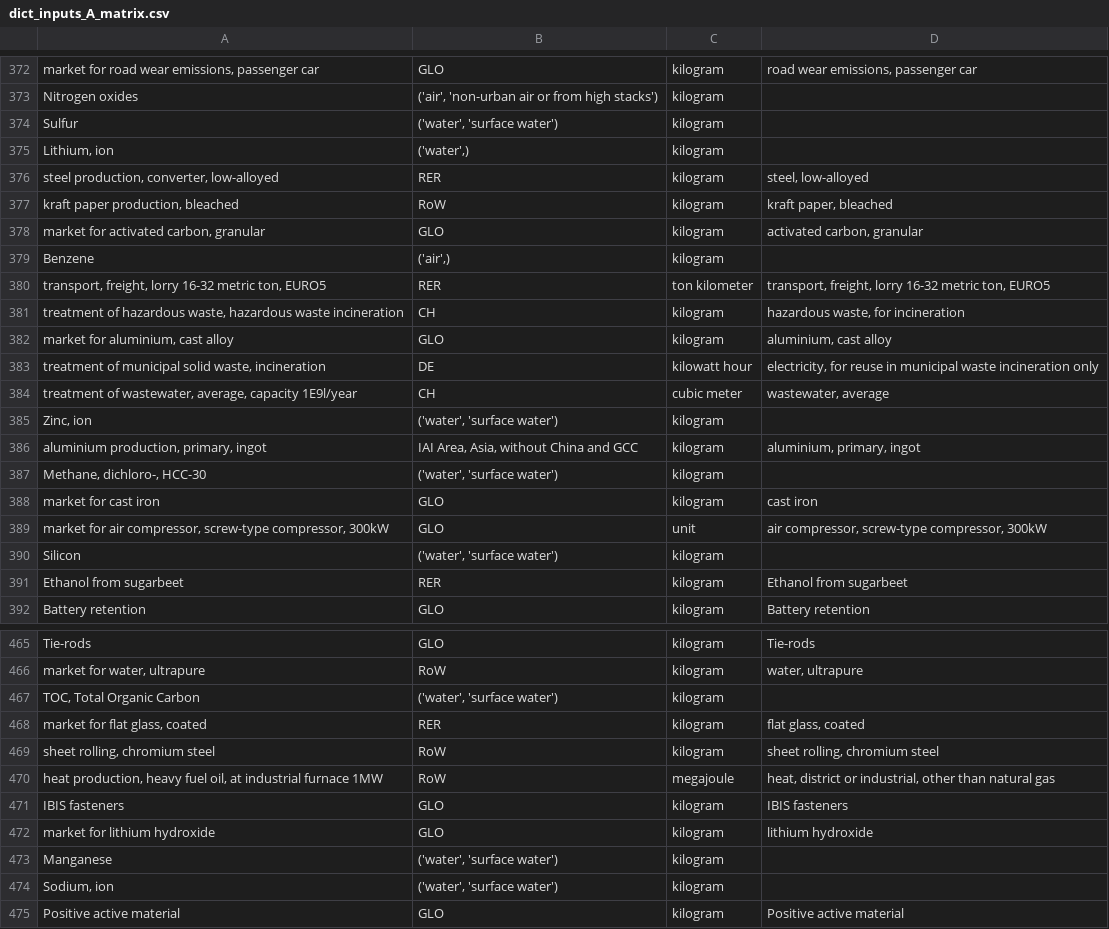
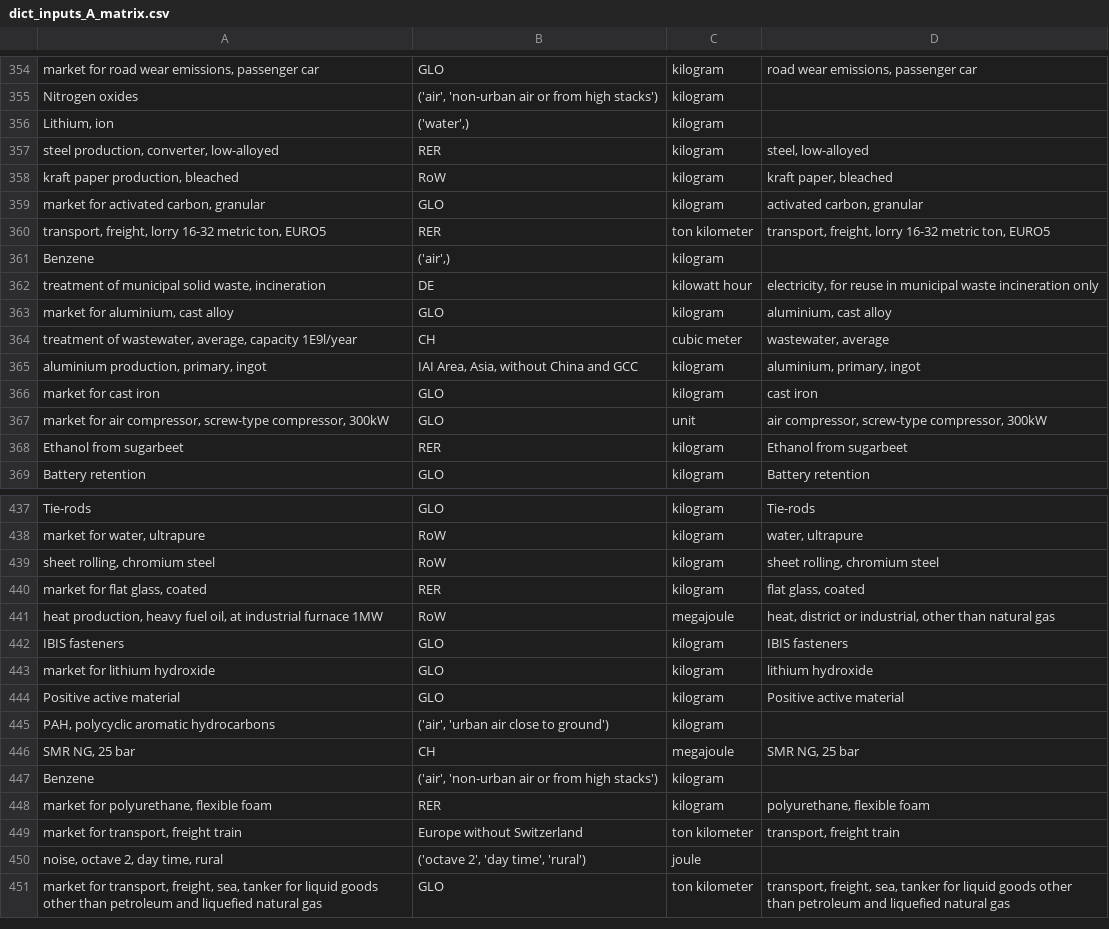
Before and after one commit to romainsacchi/carculator, a CSV file: carculator/data/dict_inputs_A_matrix.csv, drawn as a sheet; only a part is shown, gaps mark what is left out; the shorter side is filled out with more unchanged rows; the diff covers the shown part only.

```diff
--- a/carculator/data/dict_inputs_A_matrix.csv
+++ b/carculator/data/dict_inputs_A_matrix.csv
@@ -373,3 +355,2 @@ market for road wear emissions, passenger car;GLO;kilogram;road wear emissions,
 Nitrogen oxides;('air', 'non-urban air or from high stacks');kilogram
-Sulfur;('water', 'surface water');kilogram
 Lithium, ion;('water',);kilogram
@@ -378,14 +359,10 @@ kraft paper production, bleached;RoW;kilogram;kraft paper, bleached
 market for activated carbon, granular;GLO;kilogram;activated carbon, granular
+transport, freight, lorry 16-32 metric ton, EURO5;RER;ton kilometer;transport, freight, lorry 16-32 metric ton, EURO5
 Benzene;('air',);kilogram
-transport, freight, lorry 16-32 metric ton, EURO5;RER;ton kilometer;transport, freight, lorry 16-32 metric ton, EURO5
-treatment of hazardous waste, hazardous waste incineration;CH;kilogram;hazardous waste, for incineration
+treatment of municipal solid waste, incineration;DE;kilowatt hour;electricity, for reuse in municipal waste incineration only
 market for aluminium, cast alloy;GLO;kilogram;aluminium, cast alloy
-treatment of municipal solid waste, incineration;DE;kilowatt hour;electricity, for reuse in municipal waste incineration only
 treatment of wastewater, average, capacity 1E9l/year;CH;cubic meter;wastewater, average
-Zinc, ion;('water', 'surface water');kilogram
 aluminium production, primary, ingot;IAI Area, Asia, without China and GCC;kilogram;aluminium, primary, ingot
-Methane, dichloro-, HCC-30;('water', 'surface water');kilogram
 market for cast iron;GLO;kilogram;cast iron
 market for air compressor, screw-type compressor, 300kW;GLO;unit;air compressor, screw-type compressor, 300kW
-Silicon;('water', 'surface water');kilogram
 Ethanol from sugarbeet;RER;kilogram;Ethanol from sugarbeet
@@ -466,5 +438,4 @@ Tie-rods;GLO;kilogram;Tie-rods
 market for water, ultrapure;RoW;kilogram;water, ultrapure
-TOC, Total Organic Carbon;('water', 'surface water');kilogram
+sheet rolling, chromium steel;RoW;kilogram;sheet rolling, chromium steel
 market for flat glass, coated;RER;kilogram;flat glass, coated
-sheet rolling, chromium steel;RoW;kilogram;sheet rolling, chromium steel
 heat production, heavy fuel oil, at industrial furnace 1MW;RoW;megajoule;heat, district or industrial, other than natural gas
@@ -472,4 +443,2 @@ IBIS fasteners;GLO;kilogram;IBIS fasteners
 market for lithium hydroxide;GLO;kilogram;lithium hydroxide
-Manganese;('water', 'surface water');kilogram
-Sodium, ion;('water', 'surface water');kilogram
 Positive active material;GLO;kilogram;Positive active material
```
Also changed, not shown: 7 added rows, 31 removed rows and 27 moved rows elsewhere in this file, 8 other files.
